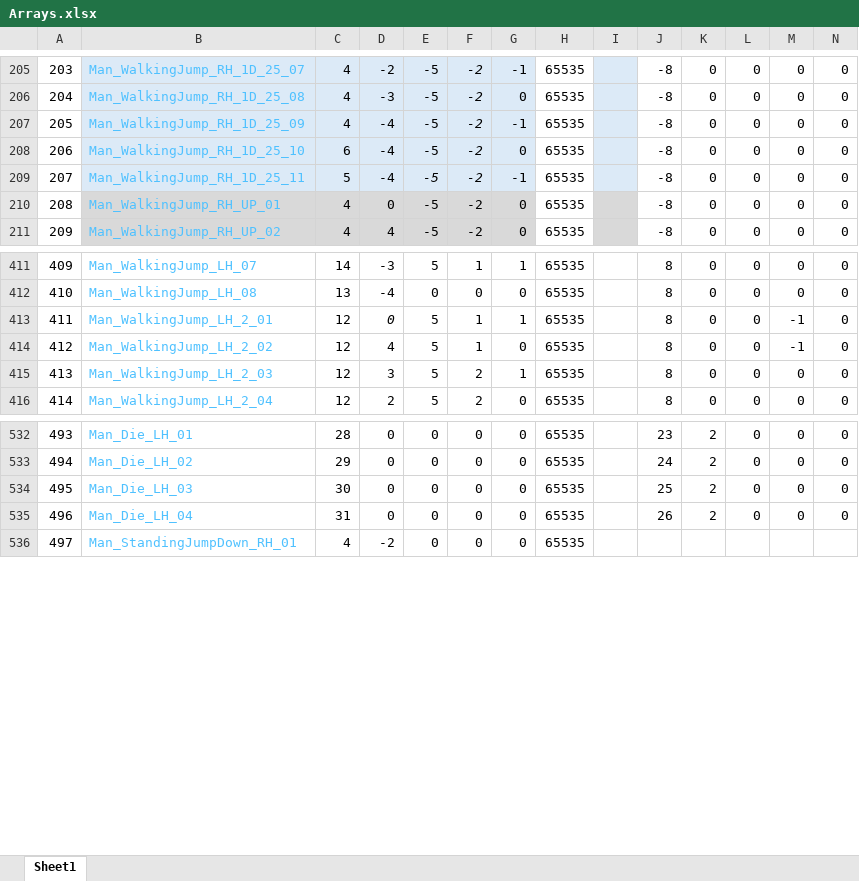
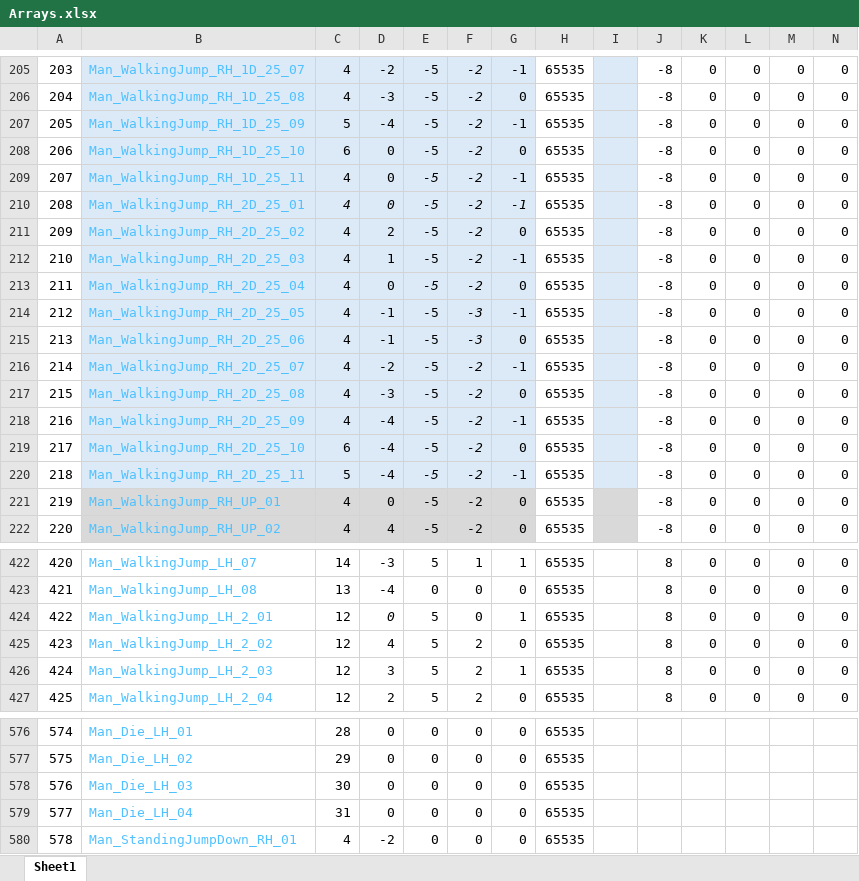
Before and after one commit to Press-Play-On-Tape/ChakanaChallenge, an Excel workbook: Arrays.xlsx, sheet Sheet1, drawn as a sheet; only a part is shown, gaps mark what is left out; values as stored, in another font and other column widths than the file's, no borders; addresses are those after the commit; rows hold the shown columns only; the diff covers the shown part only; the diff names each change by its address in the sheet, - before the commit and + after, or states it on an @@ line.

```diff
--- a/Arrays.xlsx (sheet Sheet1)
+++ b/Arrays.xlsx (sheet Sheet1)
-C207: 4
+C207: 5
-D208:D209: -4
+D208:D209: 0
-C209: 5
+C209: 4
+row 210: 208 | Man_WalkingJump_RH_2D_25_01 | 4 | 0 | -5 | -2 | -1 | 65535 |  | -8 | 0 | 0 | 0 | 0
+row 211: 209 | Man_WalkingJump_RH_2D_25_02 | 4 | 2 | -5 | -2 | 0 | 65535 |  | -8 | 0 | 0 | 0 | 0
+row 212: 210 | Man_WalkingJump_RH_2D_25_03 | 4 | 1 | -5 | -2 | -1 | 65535 |  | -8 | 0 | 0 | 0 | 0
+row 213: 211 | Man_WalkingJump_RH_2D_25_04 | 4 | 0 | -5 | -2 | 0 | 65535 |  | -8 | 0 | 0 | 0 | 0
+row 214: 212 | Man_WalkingJump_RH_2D_25_05 | 4 | -1 | -5 | -3 | -1 | 65535 |  | -8 | 0 | 0 | 0 | 0
+row 215: 213 | Man_WalkingJump_RH_2D_25_06 | 4 | -1 | -5 | -3 | 0 | 65535 |  | -8 | 0 | 0 | 0 | 0
+row 216: 214 | Man_WalkingJump_RH_2D_25_07 | 4 | -2 | -5 | -2 | -1 | 65535 |  | -8 | 0 | 0 | 0 | 0
+row 217: 215 | Man_WalkingJump_RH_2D_25_08 | 4 | -3 | -5 | -2 | 0 | 65535 |  | -8 | 0 | 0 | 0 | 0
+row 218: 216 | Man_WalkingJump_RH_2D_25_09 | 4 | -4 | -5 | -2 | -1 | 65535 |  | -8 | 0 | 0 | 0 | 0
+row 219: 217 | Man_WalkingJump_RH_2D_25_10 | 6 | -4 | -5 | -2 | 0 | 65535 |  | -8 | 0 | 0 | 0 | 0
+row 220: 218 | Man_WalkingJump_RH_2D_25_11 | 5 | -4 | -5 | -2 | -1 | 65535 |  | -8 | 0 | 0 | 0 | 0
@@ column A renumbered between rows 221 and 588 @@
-F424: 1
+F424: 0
-M424:M425: -1
+M424:M425: 0
-F425: 1
+F425: 2
-J576: 23
+J576: (empty)
-K576:K579: 2
+K576:K579: (empty)
-L576:L579: 0
+L576:L579: (empty)
-M576:M579: 0
+M576:M579: (empty)
-N576:N579: 0
+N576:N579: (empty)
-J577: 24
+J577: (empty)
-J578: 25
+J578: (empty)
-J579: 26
+J579: (empty)
```
Also changed, not shown: 33 added rows and 136 edited cells elsewhere in this sheet, formulas that keep their value, 14 other files.
